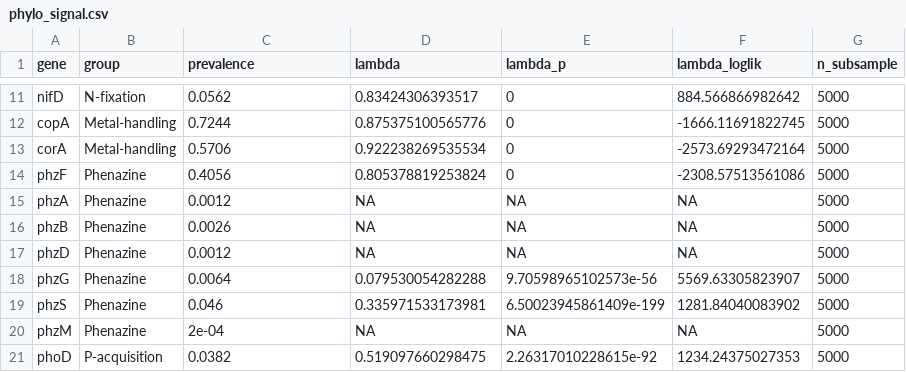
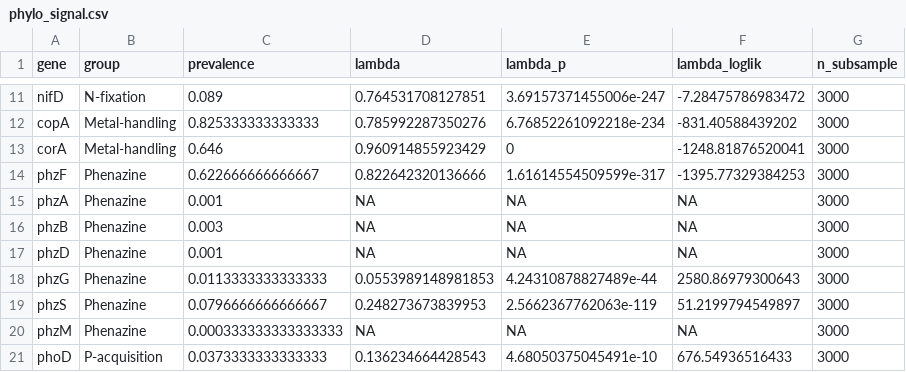
Before and after one commit to jingtao-lbl/BERIL-research-observatory, a CSV file: projects/macro_micro_nutrient_cocycling/data/phylo/phylo_signal.csv, drawn as a sheet; only a part is shown, gaps mark what is left out; the diff covers the shown part only.

```diff
--- a/projects/macro_micro_nutrient_cocycling/data/phylo/phylo_signal.csv
+++ b/projects/macro_micro_nutrient_cocycling/data/phylo/phylo_signal.csv
@@ -11,11 +11,11 @@
-"nifD","N-fixation",0.0562,0.83424306393517,0,884.566866982642,5000
-"copA","Metal-handling",0.7244,0.875375100565776,0,-1666.11691822745,5000
-"corA","Metal-handling",0.5706,0.922238269535534,0,-2573.69293472164,5000
-"phzF","Phenazine",0.4056,0.805378819253824,0,-2308.57513561086,5000
-"phzA","Phenazine",0.0012,NA,NA,NA,5000
-"phzB","Phenazine",0.0026,NA,NA,NA,5000
-"phzD","Phenazine",0.0012,NA,NA,NA,5000
-"phzG","Phenazine",0.0064,0.079530054282288,9.70598965102573e-56,5569.63305823907,5000
-"phzS","Phenazine",0.046,0.335971533173981,6.50023945861409e-199,1281.84040083902,5000
-"phzM","Phenazine",2e-04,NA,NA,NA,5000
-"phoD","P-acquisition",0.0382,0.519097660298475,2.26317010228615e-92,1234.24375027353,5000
+"nifD","N-fixation",0.089,0.764531708127851,3.69157371455006e-247,-7.28475786983472,3000
+"copA","Metal-handling",0.825333333333333,0.785992287350276,6.76852261092218e-234,-831.40588439202,3000
+"corA","Metal-handling",0.646,0.960914855923429,0,-1248.81876520041,3000
+"phzF","Phenazine",0.622666666666667,0.822642320136666,1.61614554509599e-317,-1395.77329384253,3000
+"phzA","Phenazine",0.001,NA,NA,NA,3000
+"phzB","Phenazine",0.003,NA,NA,NA,3000
+"phzD","Phenazine",0.001,NA,NA,NA,3000
+"phzG","Phenazine",0.0113333333333333,0.0553989148981853,4.24310878827489e-44,2580.86979300643,3000
+"phzS","Phenazine",0.0796666666666667,0.248273673839953,2.5662367762063e-119,51.2199794549897,3000
+"phzM","Phenazine",0.000333333333333333,NA,NA,NA,3000
+"phoD","P-acquisition",0.0373333333333333,0.136234664428543,4.68050375045491e-10,676.54936516433,3000
```
Also changed, not shown: 49 edited cells elsewhere in this file, projects/macro_micro_nutrient_cocycling/data/cooccurrence_matrix.csv, projects/macro_micro_nutrient_cocycling/data/forest_plot_data.csv, 39 other files.
